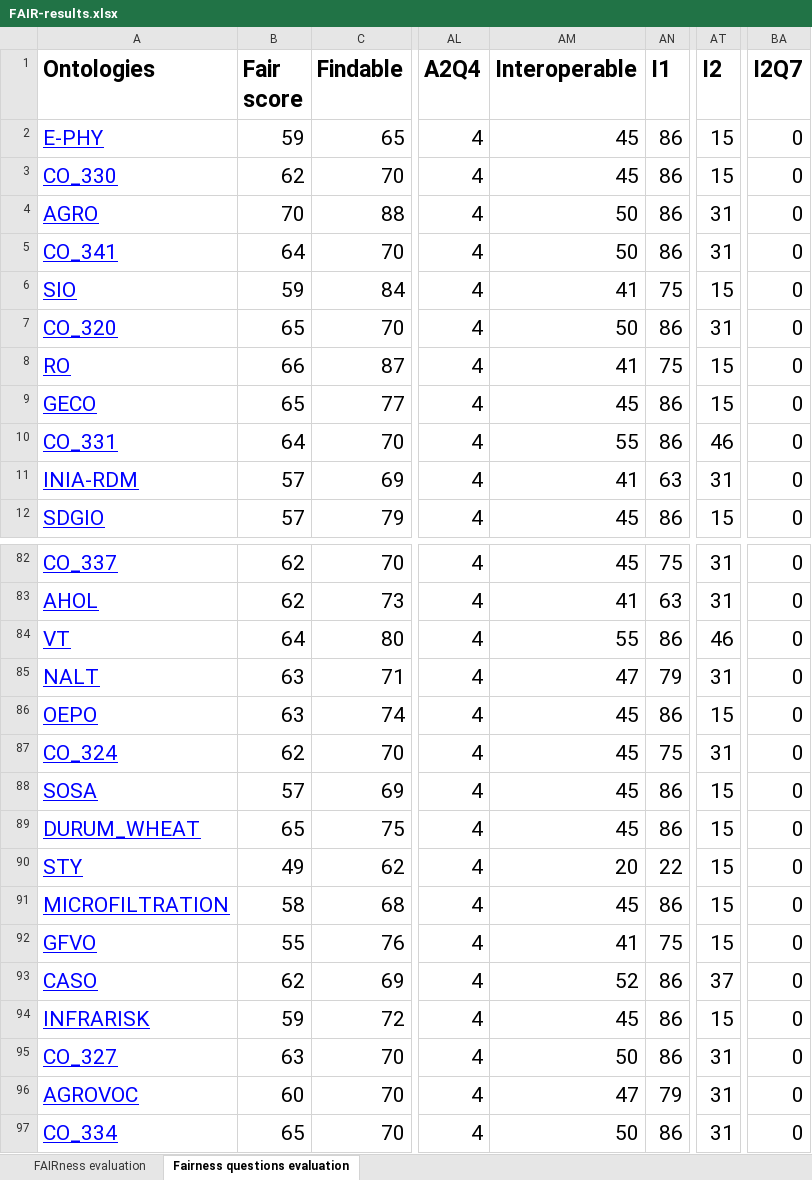
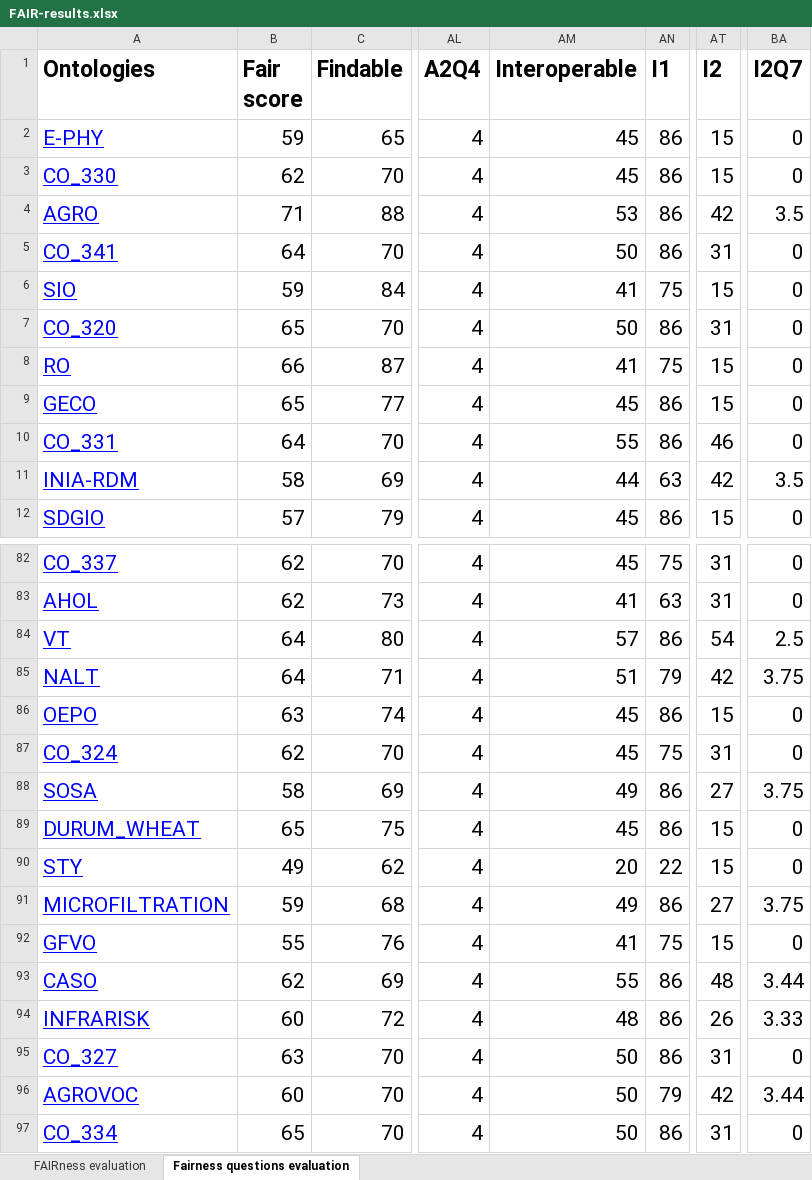
Before and after one commit to agroportal/fairness, an Excel workbook: doc/results/FAIR-results.xlsx, sheet Fairness questions evaluation, drawn as a sheet; only a part is shown, gaps mark what is left out; values as stored, in another font and other column widths than the file's, no borders; the diff covers the shown part only; the diff names each change by its address in the sheet, - before the commit and + after, or states it on an @@ line.

Commit message:
update FAIR-results

```diff
--- a/doc/results/FAIR-results.xlsx (sheet Fairness questions evaluation)
+++ b/doc/results/FAIR-results.xlsx (sheet Fairness questions evaluation)
-B4 (Fair score): 70
+B4 (Fair score): 71
-AM4 (Interoperable): 50
+AM4 (Interoperable): 53
-AT4 (I2): 31
+AT4 (I2): 42
-BA4 (I2Q7): 0
+BA4 (I2Q7): 3.5
-B11 (Fair score): 57
+B11 (Fair score): 58
-AM11 (Interoperable): 41
+AM11 (Interoperable): 44
-AT11 (I2): 31
+AT11 (I2): 42
-BA11 (I2Q7): 0
+BA11 (I2Q7): 3.5
-AM84 (Interoperable): 55
+AM84 (Interoperable): 57
-AT84 (I2): 46
+AT84 (I2): 54
-BA84 (I2Q7): 0
+BA84 (I2Q7): 2.5
-B85 (Fair score): 63
+B85 (Fair score): 64
-AM85 (Interoperable): 47
+AM85 (Interoperable): 51
-AT85 (I2): 31
+AT85 (I2): 42
-BA85 (I2Q7): 0
+BA85 (I2Q7): 3.75
-B88 (Fair score): 57
+B88 (Fair score): 58
-AM88 (Interoperable): 45
+AM88 (Interoperable): 49
-AT88 (I2): 15
+AT88 (I2): 27
-BA88 (I2Q7): 0
+BA88 (I2Q7): 3.75
-B91 (Fair score): 58
+B91 (Fair score): 59
-AM91 (Interoperable): 45
+AM91 (Interoperable): 49
-AT91 (I2): 15
+AT91 (I2): 27
-BA91 (I2Q7): 0
+BA91 (I2Q7): 3.75
-AM93 (Interoperable): 52
+AM93 (Interoperable): 55
-AT93 (I2): 37
+AT93 (I2): 48
-BA93 (I2Q7): 0
+BA93 (I2Q7): 3.44
-B94 (Fair score): 59
+B94 (Fair score): 60
-AM94 (Interoperable): 45
+AM94 (Interoperable): 48
-AT94 (I2): 15
+AT94 (I2): 26
-BA94 (I2Q7): 0
+BA94 (I2Q7): 3.33
-AM96 (Interoperable): 47
+AM96 (Interoperable): 50
-AT96 (I2): 31
+AT96 (I2): 42
-BA96 (I2Q7): 0
+BA96 (I2Q7): 3.44
```
Also changed, not shown: 25 edited cells elsewhere in this sheet, sheet FAIRness evaluation.
